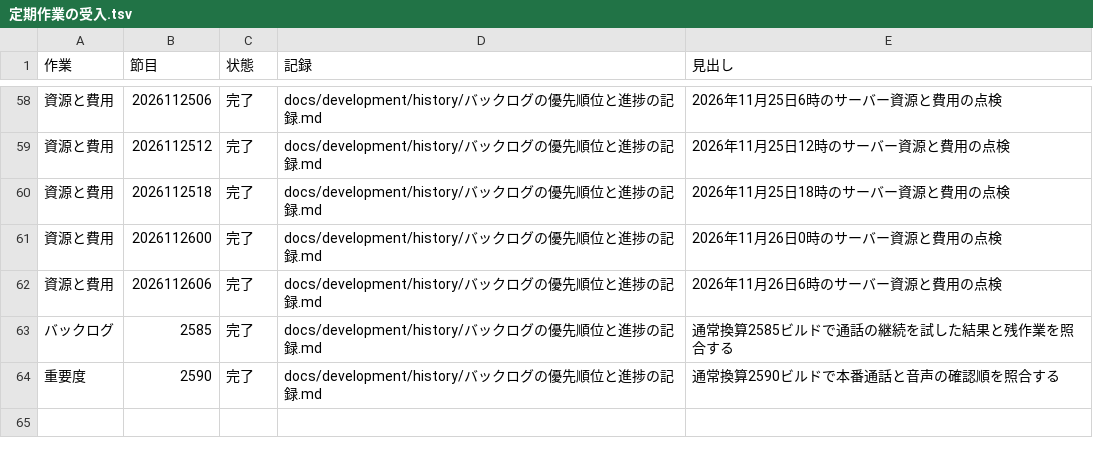
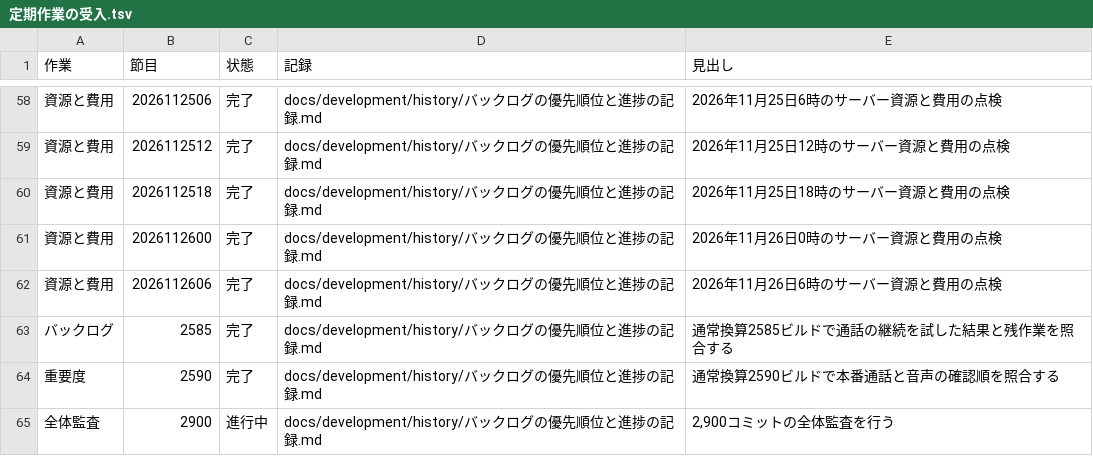
Before and after one commit to eroccowaruico/RideCom, a TSV file: docs/development/history/定期作業の受入.tsv, drawn as a sheet; only a part is shown, gaps mark what is left out; the diff names each change by its address in the sheet, - before the commit and + after, or states it on an @@ line.

```diff
--- a/docs/development/history/定期作業の受入.tsv
+++ b/docs/development/history/定期作業の受入.tsv
+row 65: 全体監査 | 2900 | 進行中 | docs/development/history/バックログの優先順位と進捗の記録.md | 2,900コミットの全体監査を行う
```
Also changed, not shown: 2 other files.
